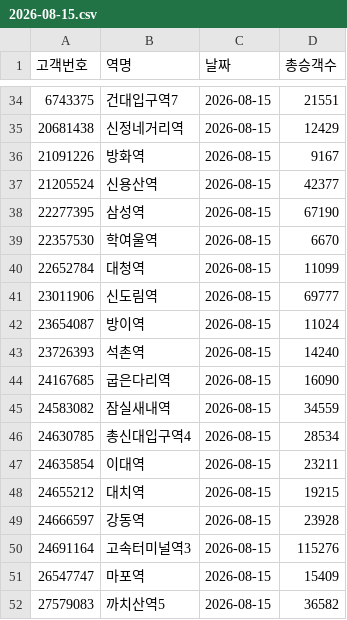
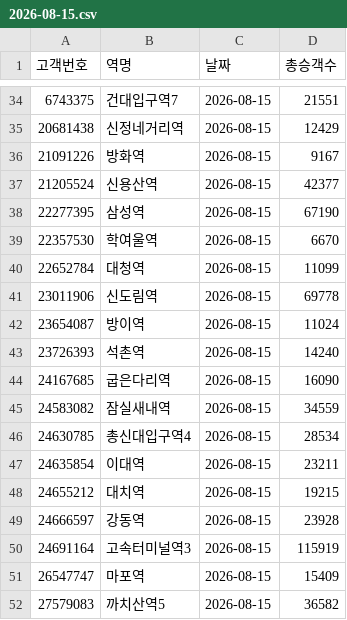
Before and after one commit to CSID-DGU/2026-1-CECD1-3-Hanwool-06, a CSV file: data/daily/ridership/2026-08-15.csv, drawn as a sheet; only a part is shown, gaps mark what is left out.

```diff
--- a/data/daily/ridership/2026-08-15.csv
+++ b/data/daily/ridership/2026-08-15.csv
@@ -40,3 +40,3 @@
 22652784,대청역,2026-08-15,11099
-23011906,신도림역,2026-08-15,69777
+23011906,신도림역,2026-08-15,69778
 23654087,방이역,2026-08-15,11024
@@ -49,3 +49,3 @@
 24666597,강동역,2026-08-15,23928
-24691164,고속터미널역3,2026-08-15,115276
+24691164,고속터미널역3,2026-08-15,115919
 26547747,마포역,2026-08-15,15409
```
Also changed, not shown: data/daily/ridership/2026-08-16.csv, data/daily/ridership/2026-08-17.csv, 2 other files.
